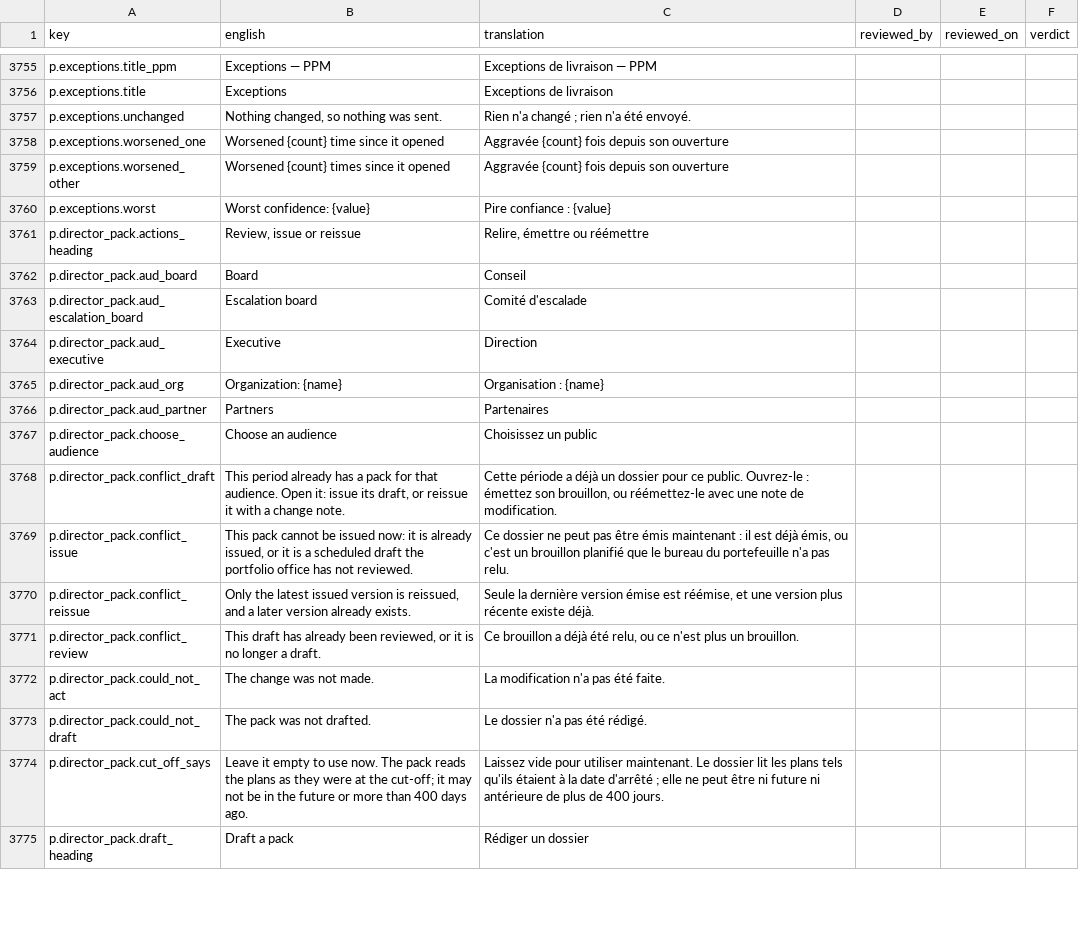
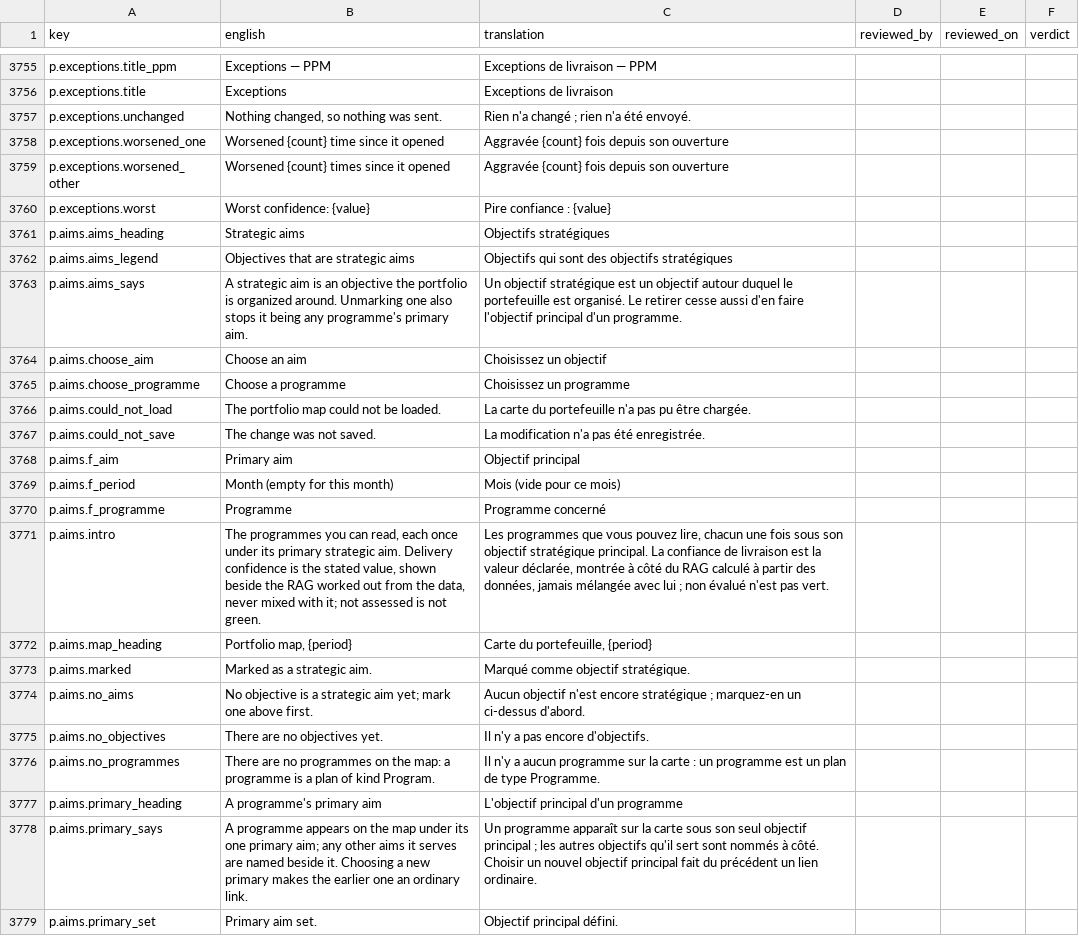
Before and after one commit to project-portfolio-management/project-portfolio-management, a CSV file: governance/translation-reviews/fr-001.csv, drawn as a sheet; only a part is shown, gaps mark what is left out; the shorter side is filled out with more unchanged rows; the diff covers the shown part only; the diff names each change by its address in the sheet, - before the commit and + after, or states it on an @@ line.

```diff
--- a/governance/translation-reviews/fr-001.csv
+++ b/governance/translation-reviews/fr-001.csv
+row 3761: p.aims.aims_heading | Strategic aims | Objectifs stratégiques
+row 3762: p.aims.aims_legend | Objectives that are strategic aims | Objectifs qui sont des objectifs stratégiques
+row 3763: p.aims.aims_says | A strategic aim is an objective the portfolio is organized around. Unmarking one also stops it being any programme's primary aim. | Un objectif stratégique est un objectif autour duquel le portefeuille est organisé. Le retirer cesse aussi d'en faire l'objectif principal d'un programme.
+row 3764: p.aims.choose_aim | Choose an aim | Choisissez un objectif
+row 3765: p.aims.choose_programme | Choose a programme | Choisissez un programme
+row 3766: p.aims.could_not_load | The portfolio map could not be loaded. | La carte du portefeuille n'a pas pu être chargée.
+row 3767: p.aims.could_not_save | The change was not saved. | La modification n'a pas été enregistrée.
+row 3768: p.aims.f_aim | Primary aim | Objectif principal
+row 3769: p.aims.f_period | Month (empty for this month) | Mois (vide pour ce mois)
+row 3770: p.aims.f_programme | Programme | Programme concerné
+row 3771: p.aims.intro | The programmes you can read, each once under its primary strategic aim. Delivery confidence is the stated value, shown beside the RAG worked out from the data, never mixed with it; not assessed is not green. | Les programmes que vous pouvez lire, chacun une fois sous son objectif stratégique principal. La confiance de livraison est la valeur déclarée, montrée à côté du RAG calculé à partir des données, jamais mélangée avec lui ; non évalué n'est pas vert.
+row 3772: p.aims.map_heading | Portfolio map, {period} | Carte du portefeuille, {period}
+row 3773: p.aims.marked | Marked as a strategic aim. | Marqué comme objectif stratégique.
+row 3774: p.aims.no_aims | No objective is a strategic aim yet; mark one above first. | Aucun objectif n'est encore stratégique ; marquez-en un ci-dessus d'abord.
+row 3775: p.aims.no_objectives | There are no objectives yet. | Il n'y a pas encore d'objectifs.
+row 3776: p.aims.no_programmes | There are no programmes on the map: a programme is a plan of kind Program. | Il n'y a aucun programme sur la carte : un programme est un plan de type Programme.
+row 3777: p.aims.primary_heading | A programme's primary aim | L'objectif principal d'un programme
+row 3778: p.aims.primary_says | A programme appears on the map under its one primary aim; any other aims it serves are named beside it. Choosing a new primary makes the earlier one an ordinary link. | Un programme apparaît sur la carte sous son seul objectif principal ; les autres objectifs qu'il sert sont nommés à côté. Choisir un nouvel objectif principal fait du précédent un lien ordinaire.
+row 3779: p.aims.primary_set | Primary aim set. | Objectif principal défini.
```
Also changed, not shown: 9 added rows elsewhere in this file, governance/translation-reviews/ar-001.csv, governance/translation-reviews/de-001.csv, 30 other files.
